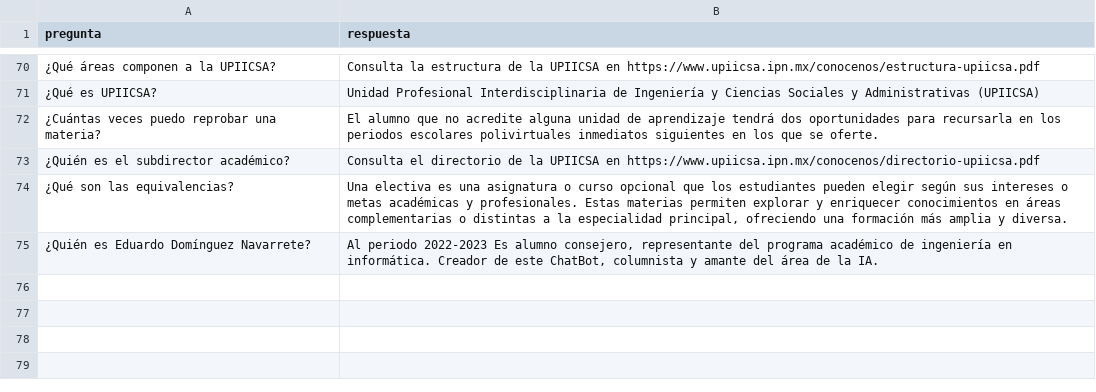
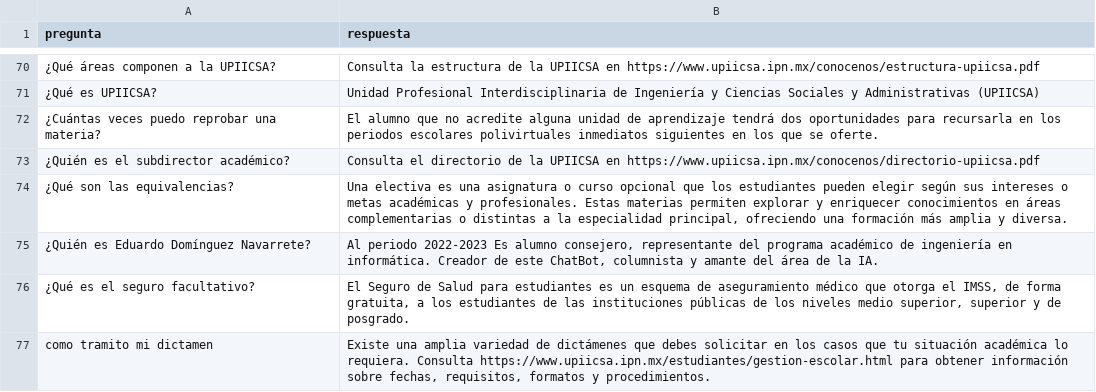
Before and after one commit to EduDN/CHATBOT-UPIICSA, a CSV file: dataset.csv, drawn as a sheet; only a part is shown, gaps mark what is left out; the diff covers the shown part only; the diff names each change by its address in the sheet, - before the commit and + after, or states it on an @@ line.

Commit message:
Add files via upload

```diff
--- a/dataset.csv
+++ b/dataset.csv
+row 76: ¿Qué es el seguro facultativo? | El Seguro de Salud para estudiantes es un esquema de aseguramiento médico que otorga el IMSS, de forma gratuita, a los estudiantes de las instituciones públicas de los niveles medio superior, superior y de posgrado.
+row 77: como tramito mi dictamen | Existe una amplia variedad de dictámenes que debes solicitar en los casos que tu situación académica lo requiera. Consulta https://www.upiicsa.ipn.mx/estudiantes/gestion-escolar.html para obtener información sobre fechas, requisitos, formatos y procedimientos.
```
Also changed, not shown: 2 added rows elsewhere in this file.
